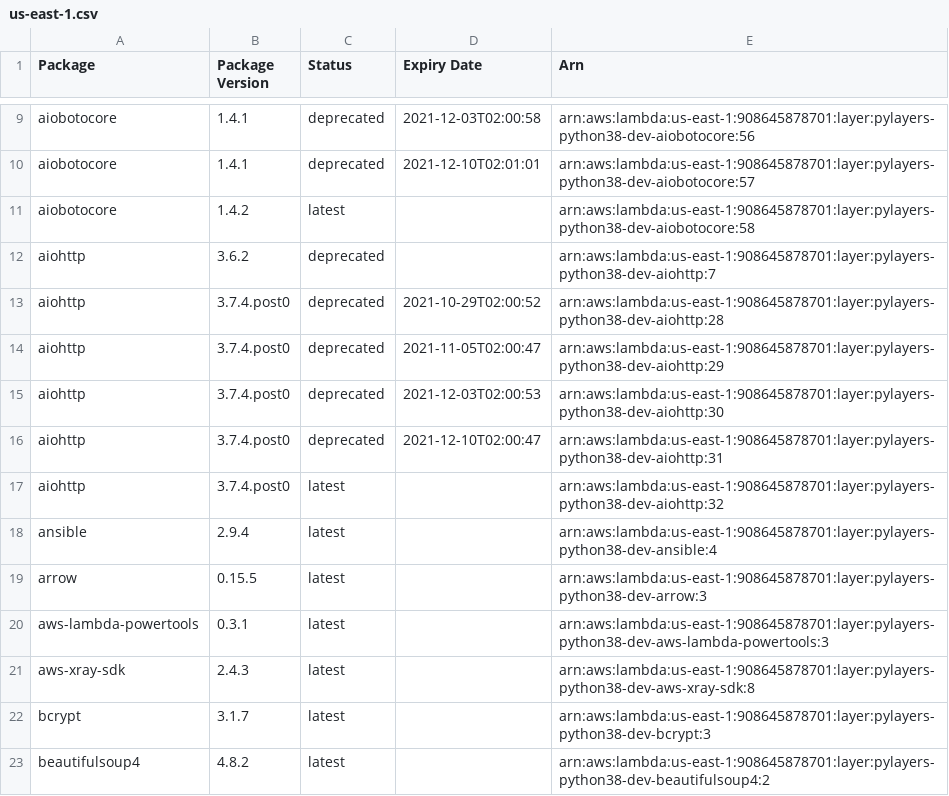
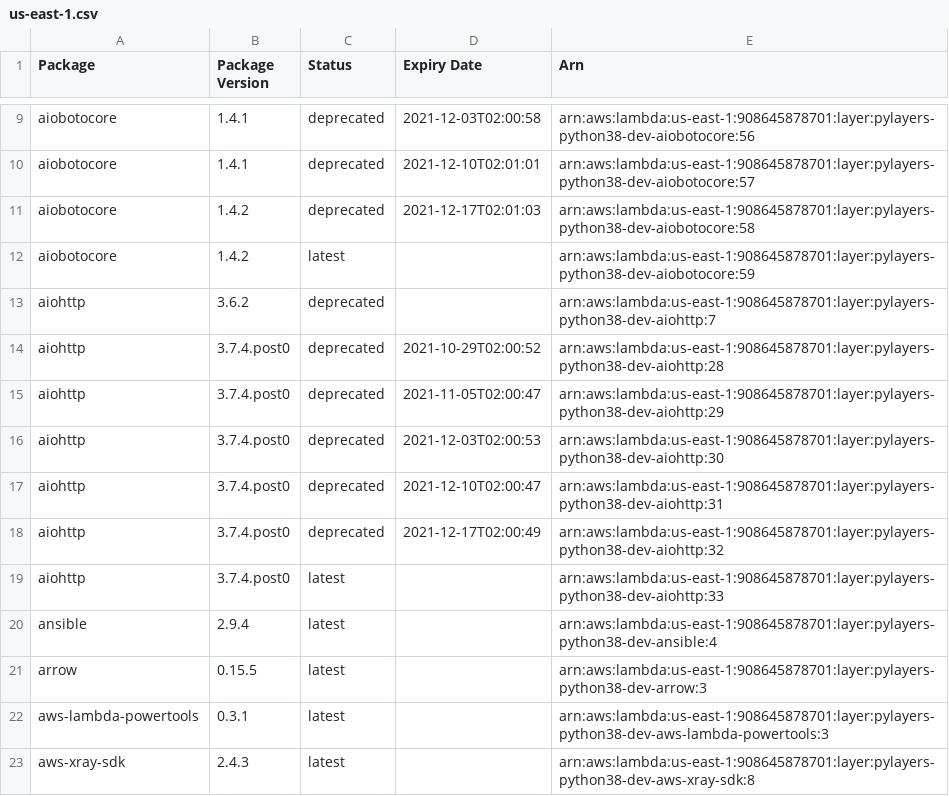
Before and after one commit to keithrozario/Klayers-dev, a CSV file: deployments/python3.8/arns/us-east-1.csv, drawn as a sheet; only a part is shown, gaps mark what is left out; the shorter side is filled out with more unchanged rows.

```diff
--- a/deployments/python3.8/arns/us-east-1.csv
+++ b/deployments/python3.8/arns/us-east-1.csv
@@ -10,3 +10,4 @@ aiobotocore,1.4.1,deprecated,2021-12-03T02:00:58,arn:aws:lambda:us-east-1:908645
 aiobotocore,1.4.1,deprecated,2021-12-10T02:01:01,arn:aws:lambda:us-east-1:908645878701:layer:pylayers-python38-dev-aiobotocore:57
-aiobotocore,1.4.2,latest,,arn:aws:lambda:us-east-1:908645878701:layer:pylayers-python38-dev-aiobotocore:58
+aiobotocore,1.4.2,deprecated,2021-12-17T02:01:03,arn:aws:lambda:us-east-1:908645878701:layer:pylayers-python38-dev-aiobotocore:58
+aiobotocore,1.4.2,latest,,arn:aws:lambda:us-east-1:908645878701:layer:pylayers-python38-dev-aiobotocore:59
 aiohttp,3.6.2,deprecated,,arn:aws:lambda:us-east-1:908645878701:layer:pylayers-python38-dev-aiohttp:7
@@ -16,3 +17,4 @@ aiohttp,3.7.4.post0,deprecated,2021-12-03T02:00:53,arn:aws:lambda:us-east-1:9086
 aiohttp,3.7.4.post0,deprecated,2021-12-10T02:00:47,arn:aws:lambda:us-east-1:908645878701:layer:pylayers-python38-dev-aiohttp:31
-aiohttp,3.7.4.post0,latest,,arn:aws:lambda:us-east-1:908645878701:layer:pylayers-python38-dev-aiohttp:32
+aiohttp,3.7.4.post0,deprecated,2021-12-17T02:00:49,arn:aws:lambda:us-east-1:908645878701:layer:pylayers-python38-dev-aiohttp:32
+aiohttp,3.7.4.post0,latest,,arn:aws:lambda:us-east-1:908645878701:layer:pylayers-python38-dev-aiohttp:33
 ansible,2.9.4,latest,,arn:aws:lambda:us-east-1:908645878701:layer:pylayers-python38-dev-ansible:4
```
Also changed, not shown: deployments/python3.8/arns/us-west-2.csv, 2 other files.
